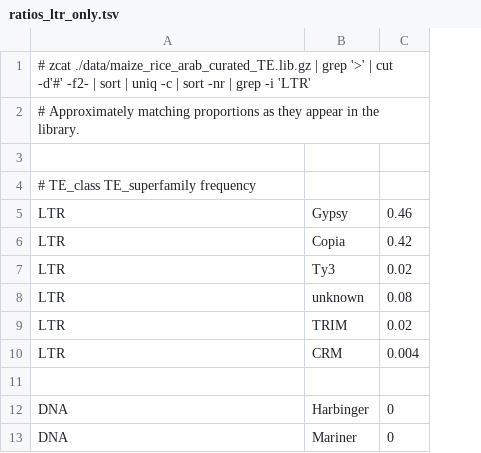
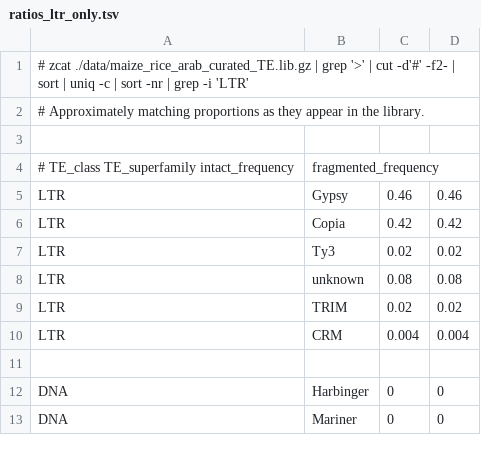
Before and after one commit to cwb14/PrinTE, a TSV file: ratios_ltr_only.tsv, drawn as a sheet; only a part is shown; removed rows and columns are numbered as before the commit, all else as after; the diff names each change by its address in the sheet, - before the commit and + after, or states it on an @@ line.

```diff
--- a/ratios_ltr_only.tsv
+++ b/ratios_ltr_only.tsv
+column D, rows 5-13: 0.46 | 0.42 | 0.02 | 0.08 | 0.02 | 0.004 |  | 0 | 0
-row 4: # TE_class TE_superfamily frequency
+row 4: # TE_class TE_superfamily intact_frequency | fragmented_frequency
```
Also changed, not shown: ratios.tsv, 2 other files.
